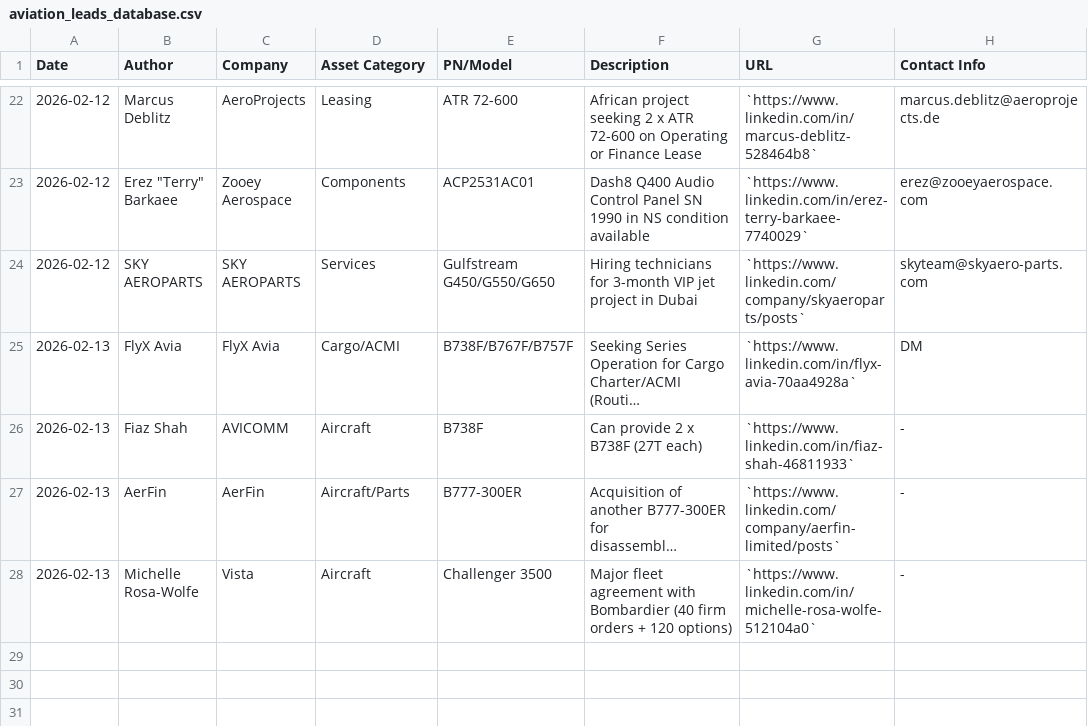
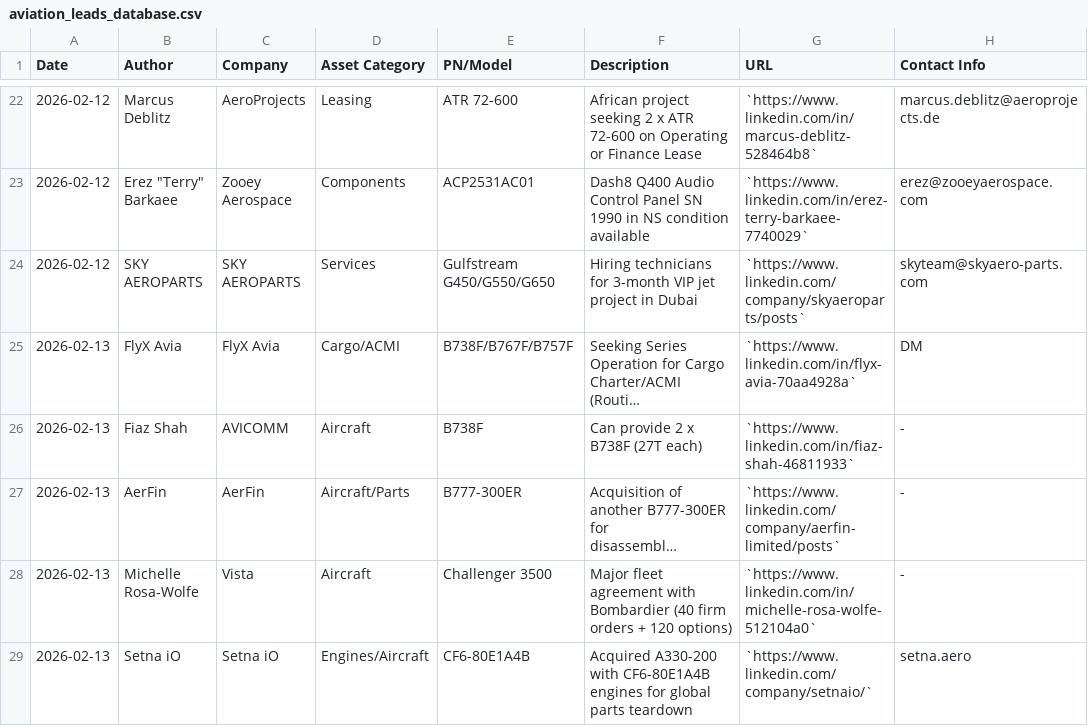
Before and after one commit to HAIDEJIANG/bababot-workspace, a CSV file: aviation_leads_database.csv, drawn as a sheet; only a part is shown, gaps mark what is left out; long unchanged cells end in ….

```diff
--- a/aviation_leads_database.csv
+++ b/aviation_leads_database.csv
@@ -28 +28,2 @@ Date,Author,Company,Asset Category,PN/Model,Description,URL,Contact Info
 2026-02-13,Michelle Rosa-Wolfe,Vista,Aircraft,Challenger 3500,Major fleet agreement with Bombardier (40 firm orders + 120 options),`https://www.linkedin.com/in/michelle-rosa-wolfe-512104a0`,-
+2026-02-13,Setna iO,Setna iO,Engines/Aircraft,CF6-80E1A4B,Acquired A330-200 with CF6-80E1A4B engines for global parts teardown,`https://www.linkedin.com/company/setnaio/`,setna.aero
```
Also changed, not shown: 1 other file.
